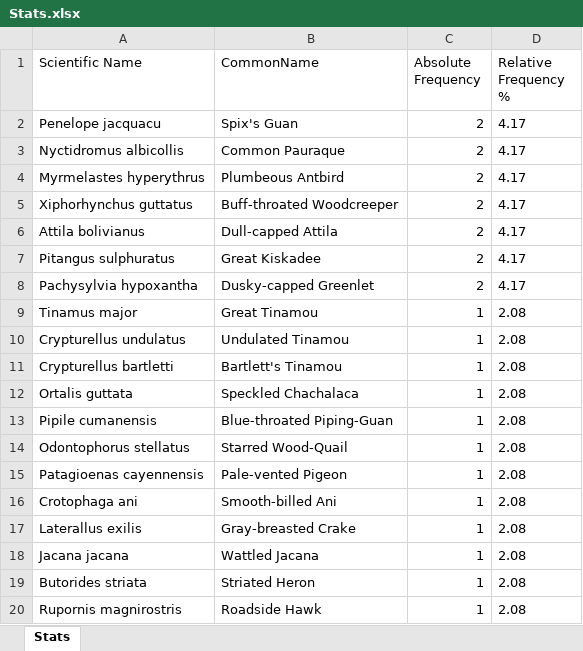
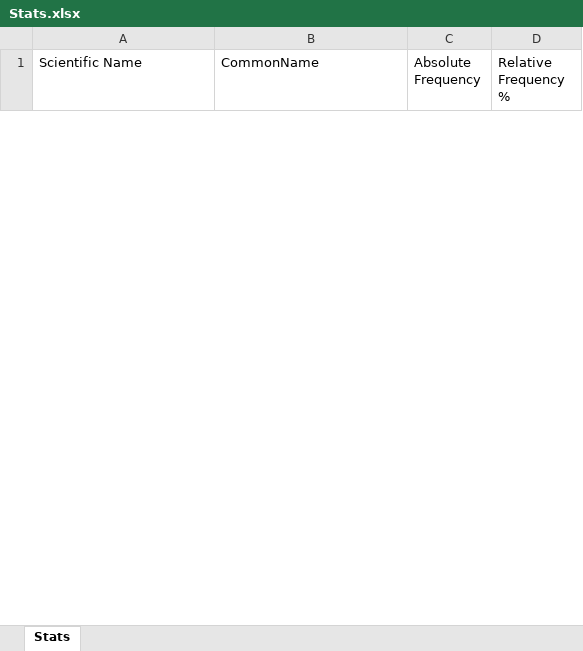
Before and after one commit to AlexFernando/birdingreportapp2022, an Excel workbook: Stats.xlsx, sheet Stats, drawn as a sheet; only a part is shown; values as stored, in another font and other column widths than the file's, no borders; removed rows and columns are numbered as before the commit, all else as after; the diff covers the shown part only; the diff names each change by its address in the sheet, - before the commit and + after, or states it on an @@ line.

```diff
--- a/Stats.xlsx (sheet Stats)
+++ b/Stats.xlsx (sheet Stats)
-row 2: Penelope jacquacu | Spix's Guan | 2 | 4.17
-row 3: Nyctidromus albicollis | Common Pauraque | 2 | 4.17
-row 4: Myrmelastes hyperythrus | Plumbeous Antbird | 2 | 4.17
-row 5: Xiphorhynchus guttatus | Buff-throated Woodcreeper | 2 | 4.17
-row 6: Attila bolivianus | Dull-capped Attila | 2 | 4.17
-row 7: Pitangus sulphuratus | Great Kiskadee | 2 | 4.17
-row 8: Pachysylvia hypoxantha | Dusky-capped Greenlet | 2 | 4.17
-row 9: Tinamus major | Great Tinamou | 1 | 2.08
-row 10: Crypturellus undulatus | Undulated Tinamou | 1 | 2.08
-row 11: Crypturellus bartletti | Bartlett's Tinamou | 1 | 2.08
-row 12: Ortalis guttata | Speckled Chachalaca | 1 | 2.08
-row 13: Pipile cumanensis | Blue-throated Piping-Guan | 1 | 2.08
-row 14: Odontophorus stellatus | Starred Wood-Quail | 1 | 2.08
-row 15: Patagioenas cayennensis | Pale-vented Pigeon | 1 | 2.08
-row 16: Crotophaga ani | Smooth-billed Ani | 1 | 2.08
-row 17: Laterallus exilis | Gray-breasted Crake | 1 | 2.08
-row 18: Jacana jacana | Wattled Jacana | 1 | 2.08
-row 19: Butorides striata | Striated Heron | 1 | 2.08
-row 20: Rupornis magnirostris | Roadside Hawk | 1 | 2.08
```
Also changed, not shown: 5 added rows and 22 removed rows elsewhere in this sheet, 8 other files.
